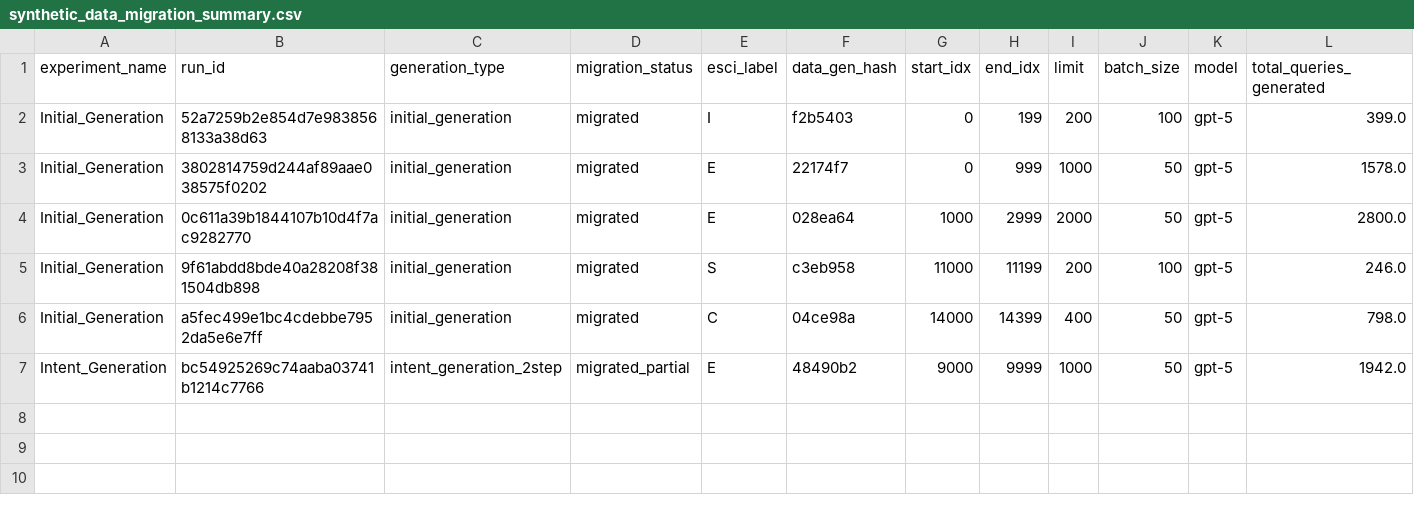
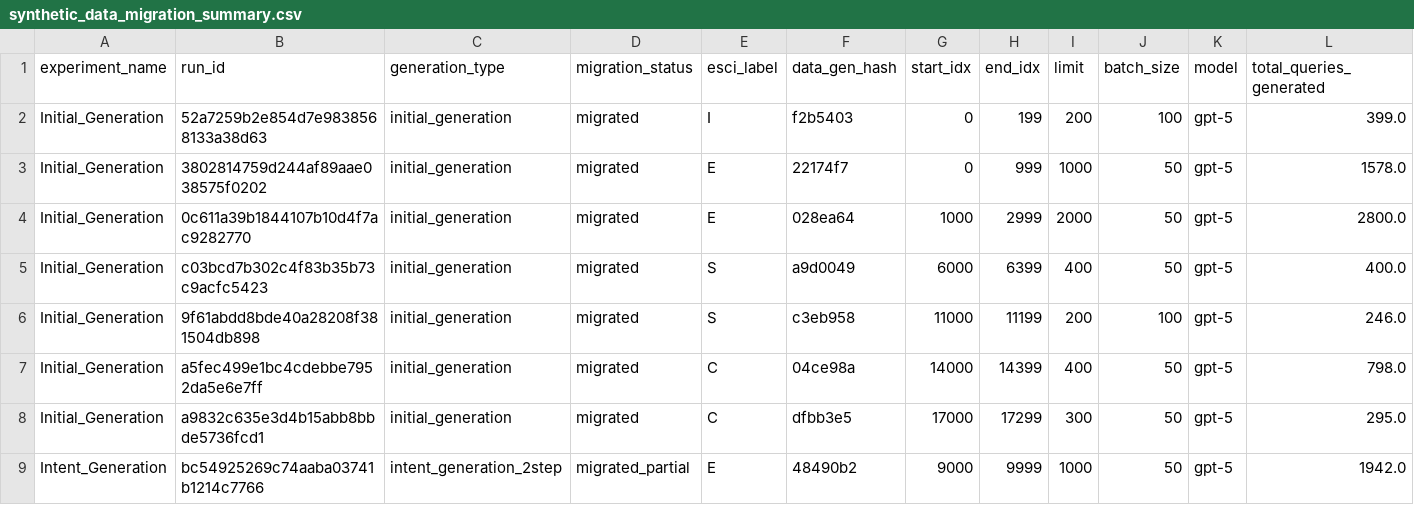
Before and after one commit to ScaledFocus/masala-embed, a CSV file: esci-dataset/database/synthetic_data_migration_summary.csv, drawn as a sheet; only a part is shown; rows hold the shown columns only; the diff names each change by its address in the sheet, - before the commit and + after, or states it on an @@ line.

Commit message:
new summary

```diff
--- a/esci-dataset/database/synthetic_data_migration_summary.csv
+++ b/esci-dataset/database/synthetic_data_migration_summary.csv
+row 5: Initial_Generation | c03bcd7b302c4f83b35b73c9acfc5423 | initial_generation | migrated | S | a9d0049 | 6000 | 6399 | 400 | 50 | gpt-5 | 400.0
+row 8: Initial_Generation | a9832c635e3d4b15abb8bbde5736fcd1 | initial_generation | migrated | C | dfbb3e5 | 17000 | 17299 | 300 | 50 | gpt-5 | 295.0
```
